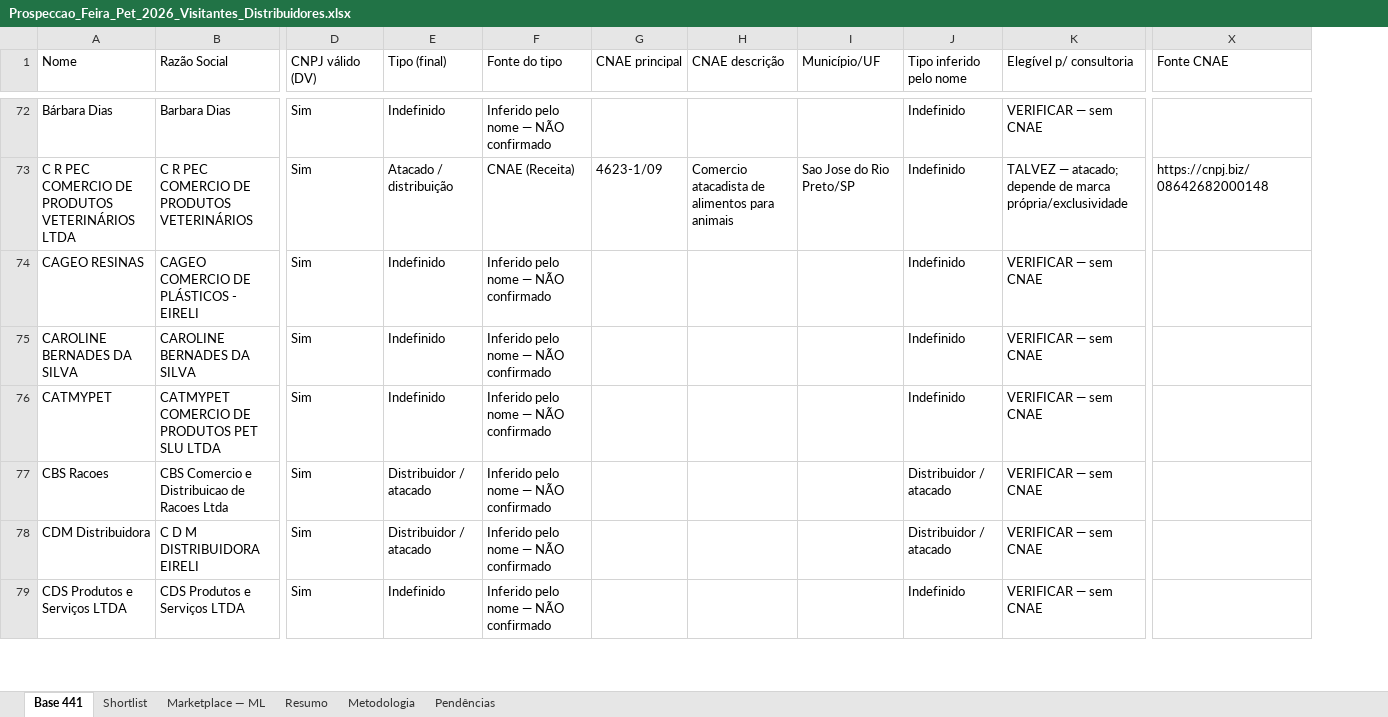
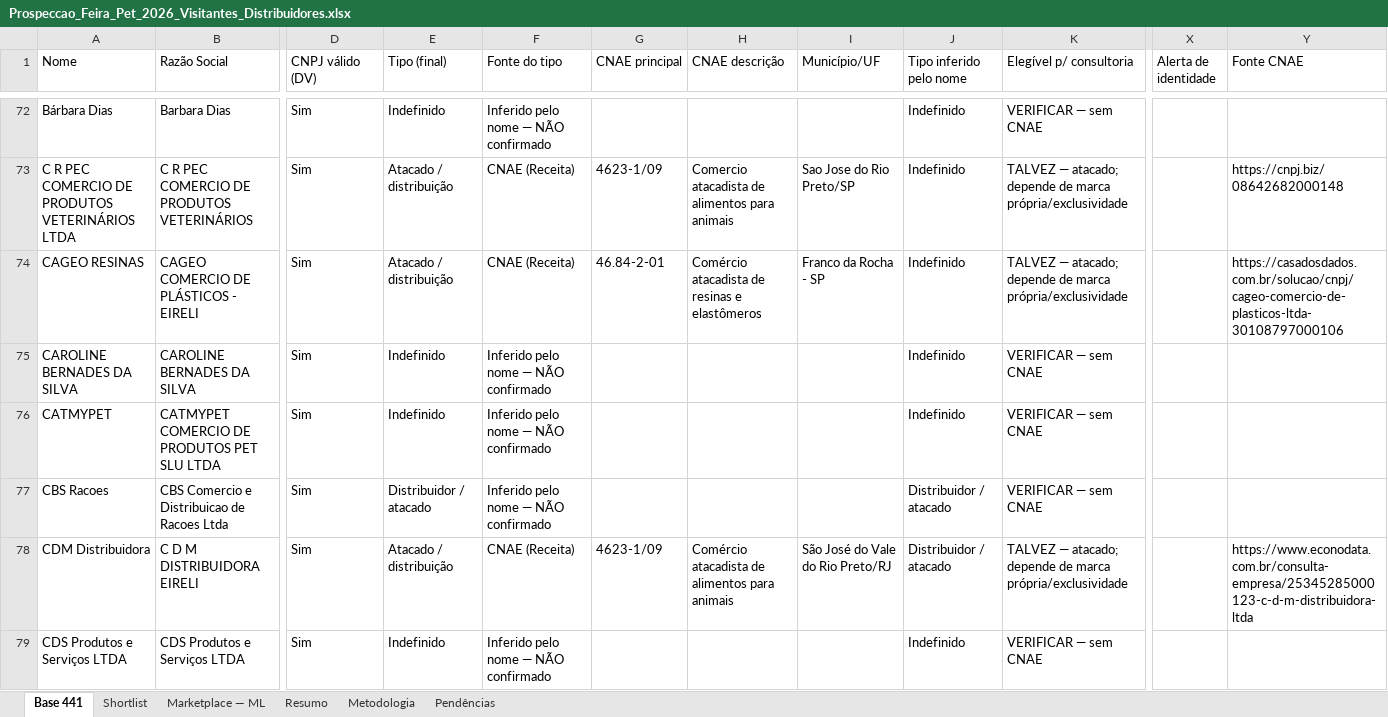
Before and after one commit to bkerber018/claude, an Excel workbook: Prospeccao_Feira_Pet_2026_Visitantes_Distribuidores.xlsx, sheet Base 441, drawn as a sheet; only a part is shown, gaps mark what is left out; values as stored, in another font and other column widths than the file's, no cell formats; addresses are those after the commit; the diff covers the shown part only; the diff names each change by its address in the sheet, - before the commit and + after, or states it on an @@ line.

```diff
--- a/Prospeccao_Feira_Pet_2026_Visitantes_Distribuidores.xlsx (sheet Base 441)
+++ b/Prospeccao_Feira_Pet_2026_Visitantes_Distribuidores.xlsx (sheet Base 441)
+column X (Alerta de identidade), empty
-E74 (Tipo (final)): Indefinido
+E74 (Tipo (final)): Atacado / distribuição
-F74 (Fonte do tipo): Inferido pelo nome — NÃO confirmado
+F74 (Fonte do tipo): CNAE (Receita)
-G74 (CNAE principal): (empty)
+G74 (CNAE principal): 46.84-2-01
-H74 (CNAE descrição): (empty)
+H74 (CNAE descrição): Comércio atacadista de resinas e elastômeros
-I74 (Município/UF): (empty)
+I74 (Município/UF): Franco da Rocha - SP
-K74 (Elegível p/ consultoria): VERIFICAR — sem CNAE
+K74 (Elegível p/ consultoria): TALVEZ — atacado; depende de marca própria/exclusividade
-Y74 (Fonte CNAE): (empty)
+Y74 (Fonte CNAE): https://casadosdados.com.br/solucao/cnpj/cageo-comercio-de-plasticos-ltda-30108797000106
-E78 (Tipo (final)): Distribuidor / atacado
+E78 (Tipo (final)): Atacado / distribuição
-F78 (Fonte do tipo): Inferido pelo nome — NÃO confirmado
+F78 (Fonte do tipo): CNAE (Receita)
-G78 (CNAE principal): (empty)
+G78 (CNAE principal): 4623-1/09
-H78 (CNAE descrição): (empty)
+H78 (CNAE descrição): Comércio atacadista de alimentos para animais
-I78 (Município/UF): (empty)
+I78 (Município/UF): São José do Vale do Rio Preto/RJ
-K78 (Elegível p/ consultoria): VERIFICAR — sem CNAE
+K78 (Elegível p/ consultoria): TALVEZ — atacado; depende de marca própria/exclusividade
-Y78 (Fonte CNAE): (empty)
+Y78 (Fonte CNAE): https://www.econodata.com.br/consulta-empresa/25345285000123-c-d-m-distribuidora-ltda
```
Also changed, not shown: 612 edited cells elsewhere in this sheet, sheet Shortlist, sheet Resumo, sheet Pendências, cell formats.
